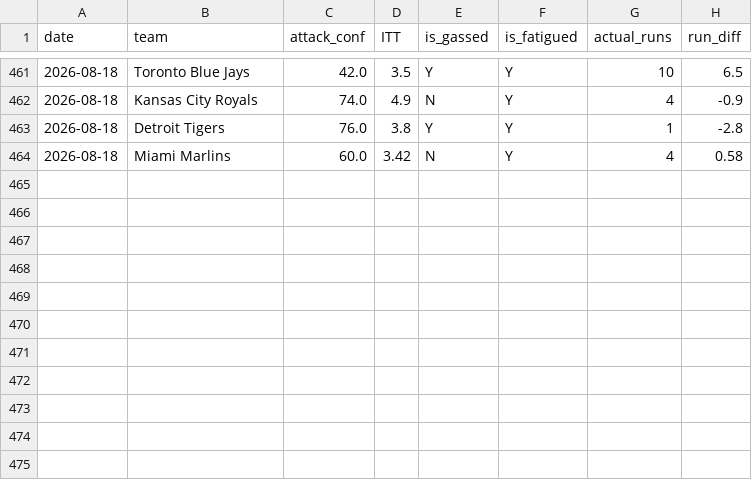
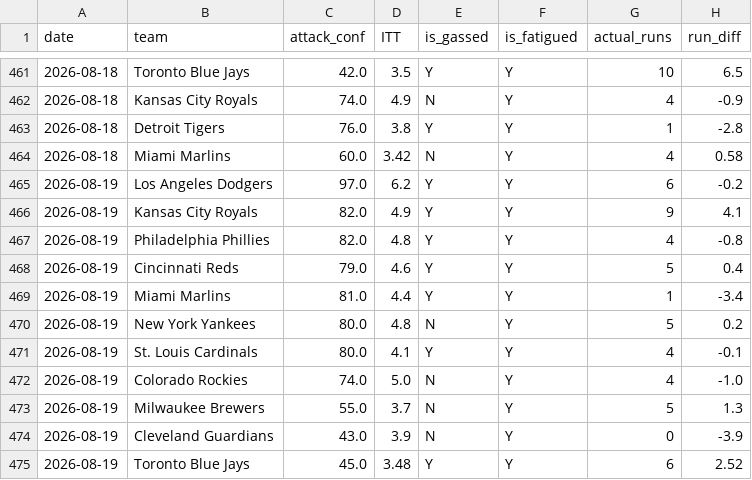
Before and after one commit to kklosowiak/MlbDFS, a CSV file: scratch/passive_tracker/signals/pen_fatigue_log.csv, drawn as a sheet; only a part is shown, gaps mark what is left out; the diff names each change by its address in the sheet, - before the commit and + after, or states it on an @@ line.

```diff
--- a/scratch/passive_tracker/signals/pen_fatigue_log.csv
+++ b/scratch/passive_tracker/signals/pen_fatigue_log.csv
+row 465: 2026-08-19 | Los Angeles Dodgers | 97.0 | 6.2 | Y | Y | 6 | -0.2
+row 466: 2026-08-19 | Kansas City Royals | 82.0 | 4.9 | Y | Y | 9 | 4.1
+row 467: 2026-08-19 | Philadelphia Phillies | 82.0 | 4.8 | Y | Y | 4 | -0.8
+row 468: 2026-08-19 | Cincinnati Reds | 79.0 | 4.6 | Y | Y | 5 | 0.4
+row 469: 2026-08-19 | Miami Marlins | 81.0 | 4.4 | Y | Y | 1 | -3.4
+row 470: 2026-08-19 | New York Yankees | 80.0 | 4.8 | N | Y | 5 | 0.2
+row 471: 2026-08-19 | St. Louis Cardinals | 80.0 | 4.1 | Y | Y | 4 | -0.1
+row 472: 2026-08-19 | Colorado Rockies | 74.0 | 5.0 | N | Y | 4 | -1.0
+row 473: 2026-08-19 | Milwaukee Brewers | 55.0 | 3.7 | N | Y | 5 | 1.3
+row 474: 2026-08-19 | Cleveland Guardians | 43.0 | 3.9 | N | Y | 0 | -3.9
+row 475: 2026-08-19 | Toronto Blue Jays | 45.0 | 3.48 | Y | Y | 6 | 2.52
```
Also changed, not shown: scratch/passive_tracker/signals/elite_platoon_log.csv, scratch/passive_tracker/signals/hot_msmi_log.csv, 17 other files.
